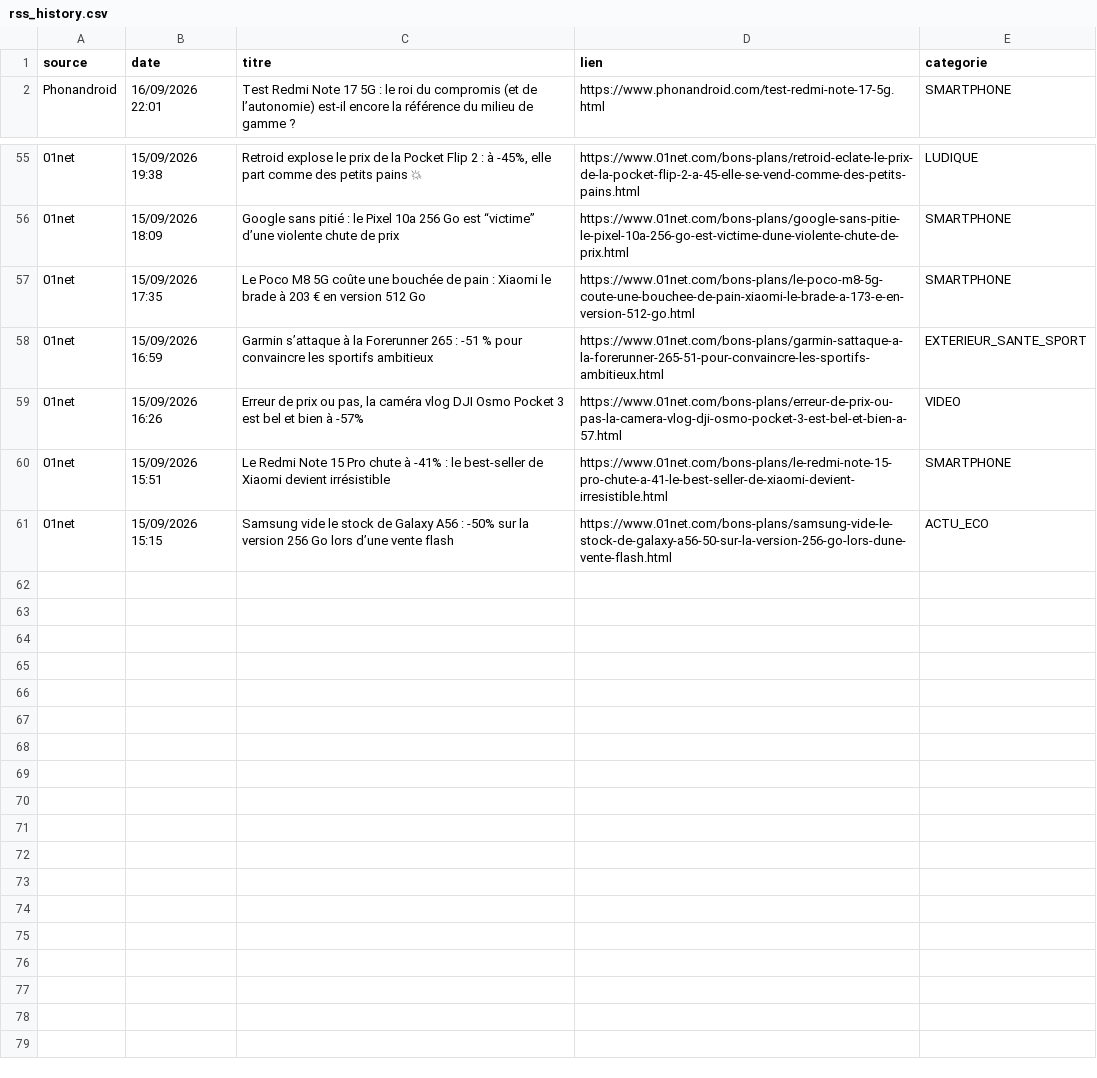
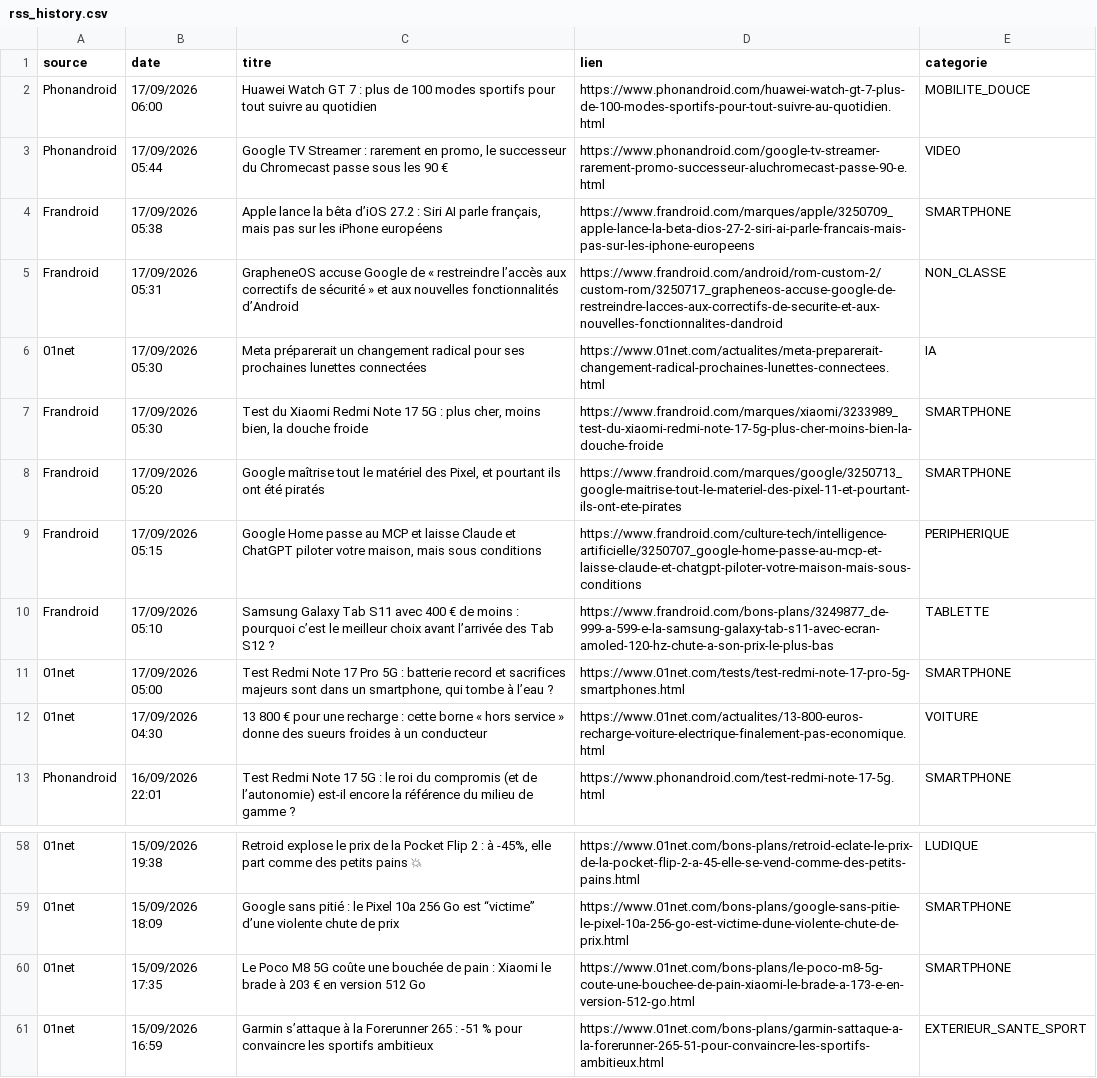
Before and after one commit to djhadef-star/rss-reporting, a CSV file: output/rss_history.csv, drawn as a sheet; only a part is shown, gaps mark what is left out; removed rows and columns are numbered as before the commit, all else as after; the diff covers the shown part only; the diff names each change by its address in the sheet, - before the commit and + after, or states it on an @@ line.

```diff
--- a/output/rss_history.csv
+++ b/output/rss_history.csv
+row 2: Phonandroid | 17/09/2026 06:00 | Huawei Watch GT 7 : plus de 100 modes sportifs pour tout suivre au quotidien | https://www.phonandroid.com/huawei-watch-gt-7-plus-de-100-modes-sportifs-pour-tout-suivre-au-quotidien.html | MOBILITE_DOUCE
+row 3: Phonandroid | 17/09/2026 05:44 | Google TV Streamer : rarement en promo, le successeur du Chromecast passe sous les 90 € | https://www.phonandroid.com/google-tv-streamer-rarement-promo-successeur-aluchromecast-passe-90-e.html | VIDEO
+row 4: Frandroid | 17/09/2026 05:38 | Apple lance la bêta d’iOS 27.2 : Siri AI parle français, mais pas sur les iPhone européens | https://www.frandroid.com/marques/apple/3250709_apple-lance-la-beta-dios-27-2-siri-ai-parle-francais-mais-pas-sur-les-iphone-europeens | SMARTPHONE
+row 5: Frandroid | 17/09/2026 05:31 | GrapheneOS accuse Google de « restreindre l’accès aux correctifs de sécurité » et aux nouvelles fonctionnalités d’Android | https://www.frandroid.com/android/rom-custom-2/custom-rom/3250717_grapheneos-accuse-google-de-restreindre-lacces-aux-correctifs-de-securite-et-aux-nouvelles-fonctionnalites-dandroid | NON_CLASSE
+row 6: 01net | 17/09/2026 05:30 | Meta préparerait un changement radical pour ses prochaines lunettes connectées | https://www.01net.com/actualites/meta-preparerait-changement-radical-prochaines-lunettes-connectees.html | IA
+row 7: Frandroid | 17/09/2026 05:30 | Test du Xiaomi Redmi Note 17 5G : plus cher, moins bien, la douche froide | https://www.frandroid.com/marques/xiaomi/3233989_test-du-xiaomi-redmi-note-17-5g-plus-cher-moins-bien-la-douche-froide | SMARTPHONE
+row 8: Frandroid | 17/09/2026 05:20 | Google maîtrise tout le matériel des Pixel, et pourtant ils ont été piratés | https://www.frandroid.com/marques/google/3250713_google-maitrise-tout-le-materiel-des-pixel-11-et-pourtant-ils-ont-ete-pirates | SMARTPHONE
+row 9: Frandroid | 17/09/2026 05:15 | Google Home passe au MCP et laisse Claude et ChatGPT piloter votre maison, mais sous conditions | https://www.frandroid.com/culture-tech/intelligence-artificielle/3250707_google-home-passe-au-mcp-et-laisse-claude-et-chatgpt-piloter-votre-maison-mais-sous-conditions | PERIPHERIQUE
+row 10: Frandroid | 17/09/2026 05:10 | Samsung Galaxy Tab S11 avec 400 € de moins : pourquoi c’est le meilleur choix avant l’arrivée des Tab S12 ? | https://www.frandroid.com/bons-plans/3249877_de-999-a-599-e-la-samsung-galaxy-tab-s11-avec-ecran-amoled-120-hz-chute-a-son-prix-le-plus-bas | TABLETTE
+row 11: 01net | 17/09/2026 05:00 | Test Redmi Note 17 Pro 5G : batterie record et sacrifices majeurs sont dans un smartphone, qui tombe à l’eau ? | https://www.01net.com/tests/test-redmi-note-17-pro-5g-smartphones.html | SMARTPHONE
+row 12: 01net | 17/09/2026 04:30 | 13 800 € pour une recharge : cette borne « hors service » donne des sueurs froides à un conducteur | https://www.01net.com/actualites/13-800-euros-recharge-voiture-electrique-finalement-pas-economique.html | VOITURE
-row 59: 01net | 15/09/2026 16:26 | Erreur de prix ou pas, la caméra vlog DJI Osmo Pocket 3 est bel et bien à -57% | https://www.01net.com/bons-plans/erreur-de-prix-ou-pas-la-camera-vlog-dji-osmo-pocket-3-est-bel-et-bien-a-57.html | VIDEO
-row 60: 01net | 15/09/2026 15:51 | Le Redmi Note 15 Pro chute à -41% : le best-seller de Xiaomi devient irrésistible | https://www.01net.com/bons-plans/le-redmi-note-15-pro-chute-a-41-le-best-seller-de-xiaomi-devient-irresistible.html | SMARTPHONE
-row 61: 01net | 15/09/2026 15:15 | Samsung vide le stock de Galaxy A56 : -50% sur la version 256 Go lors d’une vente flash | https://www.01net.com/bons-plans/samsung-vide-le-stock-de-galaxy-a56-50-sur-la-version-256-go-lors-dune-vente-flash.html | ACTU_ECO
```
Also changed, not shown: 8 removed rows elsewhere in this file.
